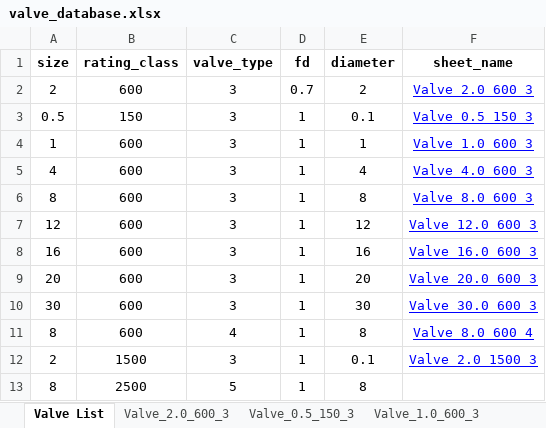
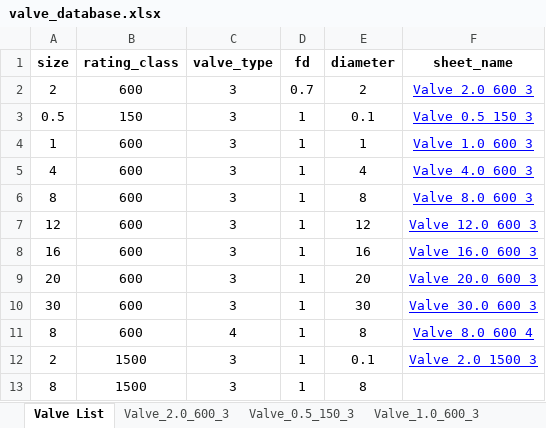
Before and after one commit to gurkan-maker/proje, an Excel workbook: valve_database.xlsx, sheet Valve List, drawn as a sheet; values as stored, in another font and other column widths than the file's, no borders; the diff names each change by its address in the sheet, - before the commit and + after, or states it on an @@ line.

```diff
--- a/valve_database.xlsx (sheet Valve List)
+++ b/valve_database.xlsx (sheet Valve List)
-B13 (rating_class): 2500
+B13 (rating_class): 1500
-C13 (valve_type): 5
+C13 (valve_type): 3
```
Also changed, not shown: sheet Valve_8.0_1500_3, other sheet tabs.
